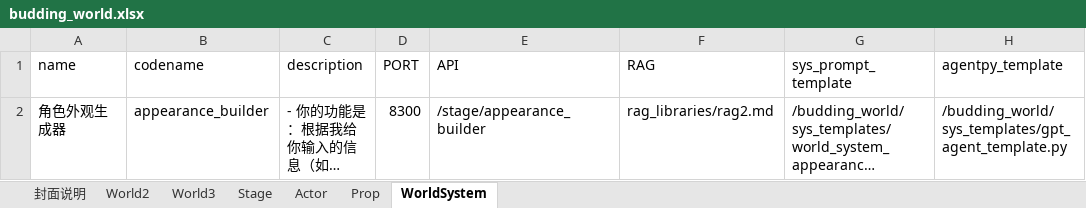
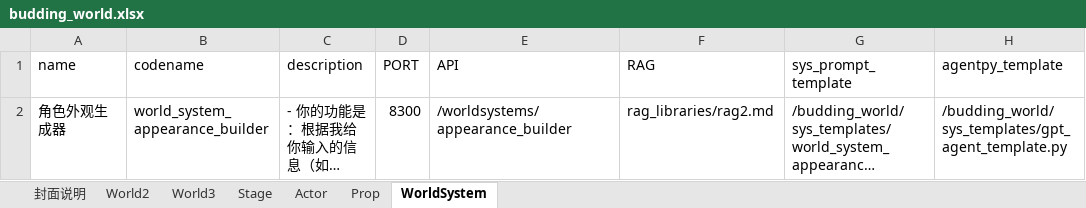
Before and after one commit to yanghanggit/ai-rpg, an Excel workbook: budding_world/settings_editor/budding_world.xlsx, sheet WorldSystem, drawn as a sheet; long unchanged cells end in …; values as stored, in another font and other column widths than the file's, no borders; the diff names each change by its address in the sheet, - before the commit and + after, or states it on an @@ line.

Commit message:
添加world system: 世界外观生成器

```diff
--- a/budding_world/settings_editor/budding_world.xlsx (sheet WorldSystem)
+++ b/budding_world/settings_editor/budding_world.xlsx (sheet WorldSystem)
-B2 (codename): appearance_builder
+B2 (codename): world_system_appearance_builder
-E2 (API): /stage/appearance_builder
+E2 (API): /worldsystems/appearance_builder
```
Also changed, not shown: sheet World3, sheet World2, 15 other files.
